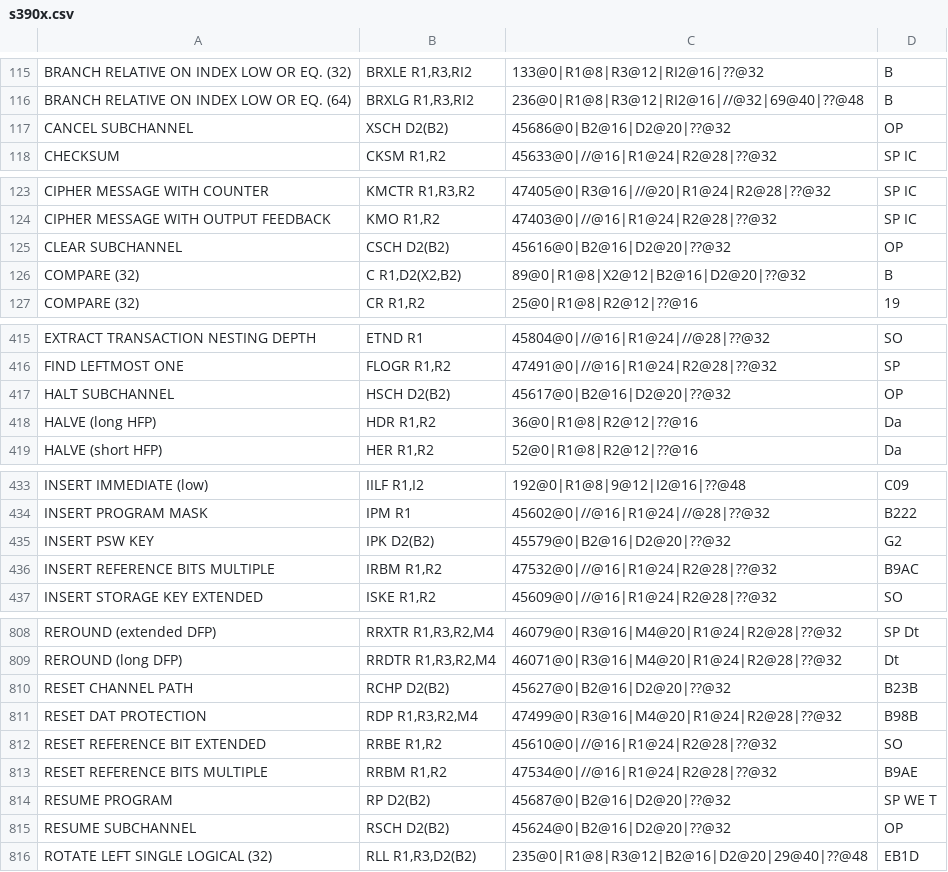
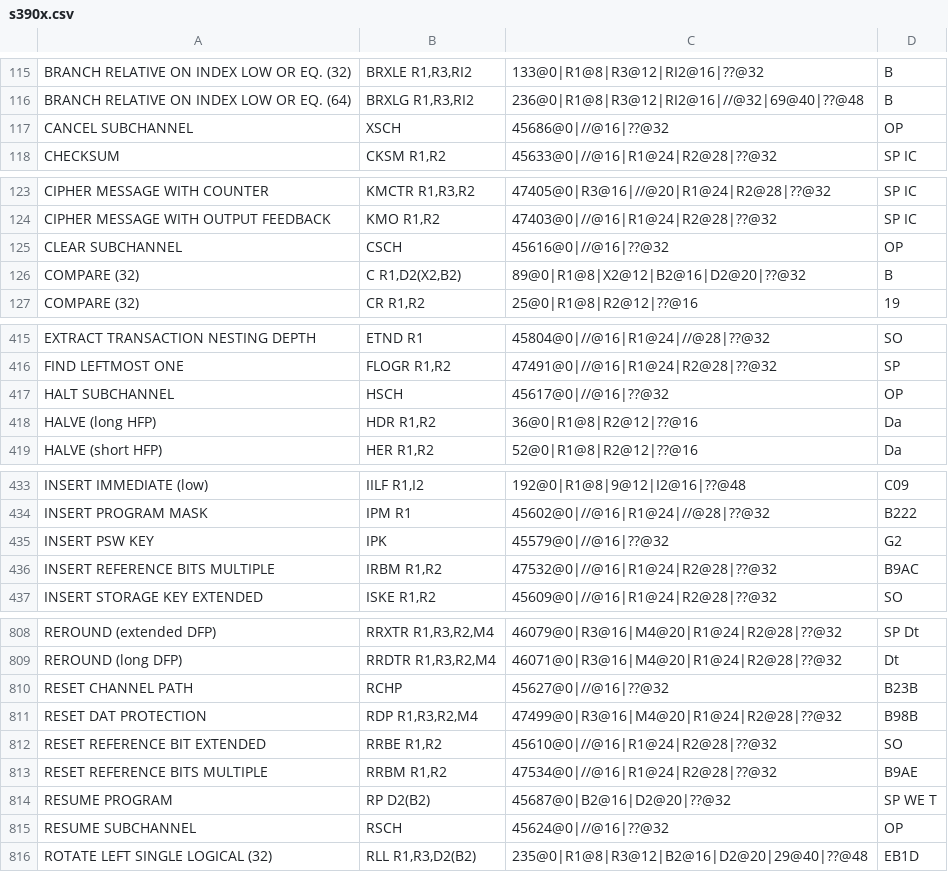
Before and after one commit to srinivas-pokala/arch, a CSV file: s390x/s390x.csv, drawn as a sheet; only a part is shown, gaps mark what is left out; the diff covers the shown part only.

```diff
--- a/s390x/s390x.csv
+++ b/s390x/s390x.csv
@@ -116,3 +116,3 @@
 "BRANCH RELATIVE ON INDEX LOW OR EQ. (64)","BRXLG R1,R3,RI2","236@0|R1@8|R3@12|RI2@16|//@32|69@40|??@48","B"
-"CANCEL SUBCHANNEL","XSCH D2(B2)","45686@0|B2@16|D2@20|??@32","OP"
+"CANCEL SUBCHANNEL","XSCH","45686@0|//@16|??@32","OP"
 "CHECKSUM","CKSM R1,R2","45633@0|//@16|R1@24|R2@28|??@32","SP IC"
@@ -124,3 +124,3 @@
 "CIPHER MESSAGE WITH OUTPUT FEEDBACK","KMO R1,R2","47403@0|//@16|R1@24|R2@28|??@32","SP IC"
-"CLEAR SUBCHANNEL","CSCH D2(B2)","45616@0|B2@16|D2@20|??@32","OP"
+"CLEAR SUBCHANNEL","CSCH","45616@0|//@16|??@32","OP"
 "COMPARE (32)","C R1,D2(X2,B2)","89@0|R1@8|X2@12|B2@16|D2@20|??@32","B"
@@ -416,3 +416,3 @@
 "FIND LEFTMOST ONE","FLOGR R1,R2","47491@0|//@16|R1@24|R2@28|??@32","SP"
-"HALT SUBCHANNEL","HSCH D2(B2)","45617@0|B2@16|D2@20|??@32","OP"
+"HALT SUBCHANNEL","HSCH","45617@0|//@16|??@32","OP"
 "HALVE (long HFP)","HDR R1,R2","36@0|R1@8|R2@12|??@16","Da"
@@ -434,3 +434,3 @@
 "INSERT PROGRAM MASK","IPM R1","45602@0|//@16|R1@24|//@28|??@32","B222"
-"INSERT PSW KEY","IPK D2(B2)","45579@0|B2@16|D2@20|??@32","G2"
+"INSERT PSW KEY","IPK","45579@0|//@16|??@32","G2"
 "INSERT REFERENCE BITS MULTIPLE","IRBM R1,R2","47532@0|//@16|R1@24|R2@28|??@32","B9AC"
@@ -809,3 +809,3 @@
 "REROUND (long DFP)","RRDTR R1,R3,R2,M4","46071@0|R3@16|M4@20|R1@24|R2@28|??@32","Dt"
-"RESET CHANNEL PATH","RCHP D2(B2)","45627@0|B2@16|D2@20|??@32","B23B"
+"RESET CHANNEL PATH","RCHP","45627@0|//@16|??@32","B23B"
 "RESET DAT PROTECTION","RDP R1,R3,R2,M4","47499@0|R3@16|M4@20|R1@24|R2@28|??@32","B98B"
@@ -814,3 +814,3 @@
 "RESUME PROGRAM","RP D2(B2)","45687@0|B2@16|D2@20|??@32","SP WE T"
-"RESUME SUBCHANNEL","RSCH D2(B2)","45624@0|B2@16|D2@20|??@32","OP"
+"RESUME SUBCHANNEL","RSCH","45624@0|//@16|??@32","OP"
 "ROTATE LEFT SINGLE LOGICAL (32)","RLL R1,R3,D2(B2)","235@0|R1@8|R3@12|B2@16|D2@20|29@40|??@48","EB1D"
```
Also changed, not shown: 10 edited cells elsewhere in this file, 1 other file.
